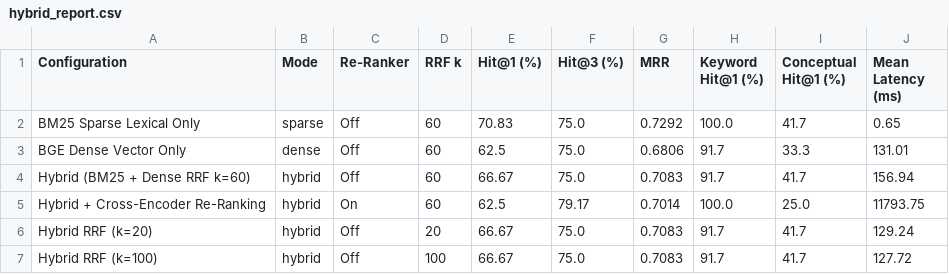
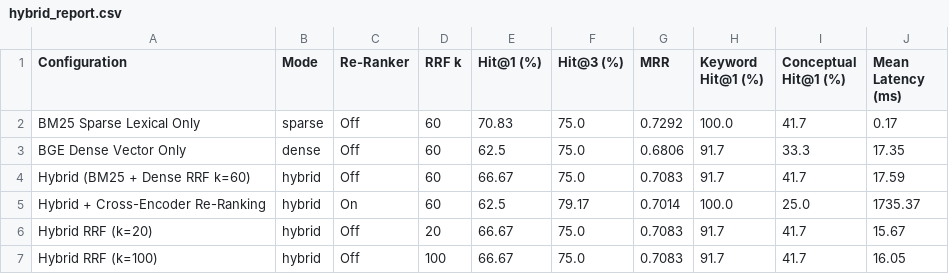
Before and after one commit to LakshyaK04/Ericsson-SLM-Gateway, a CSV file: eval/results/hybrid_report.csv, drawn as a sheet.

```diff
--- a/eval/results/hybrid_report.csv
+++ b/eval/results/hybrid_report.csv
@@ -1,7 +1,7 @@
 Configuration,Mode,Re-Ranker,RRF k,Hit@1 (%),Hit@3 (%),MRR,Keyword Hit@1 (%),Conceptual Hit@1 (%),Mean Latency (ms)
-BM25 Sparse Lexical Only,sparse,Off,60,70.83,75.0,0.7292,100.0,41.7,0.65
-BGE Dense Vector Only,dense,Off,60,62.5,75.0,0.6806,91.7,33.3,131.01
-Hybrid (BM25 + Dense RRF k=60),hybrid,Off,60,66.67,75.0,0.7083,91.7,41.7,156.94
-Hybrid + Cross-Encoder Re-Ranking,hybrid,On,60,62.5,79.17,0.7014,100.0,25.0,11793.75
-Hybrid RRF (k=20),hybrid,Off,20,66.67,75.0,0.7083,91.7,41.7,129.24
-Hybrid RRF (k=100),hybrid,Off,100,66.67,75.0,0.7083,91.7,41.7,127.72
+BM25 Sparse Lexical Only,sparse,Off,60,70.83,75.0,0.7292,100.0,41.7,0.17
+BGE Dense Vector Only,dense,Off,60,62.5,75.0,0.6806,91.7,33.3,17.35
+Hybrid (BM25 + Dense RRF k=60),hybrid,Off,60,66.67,75.0,0.7083,91.7,41.7,17.59
+Hybrid + Cross-Encoder Re-Ranking,hybrid,On,60,62.5,79.17,0.7014,100.0,25.0,1735.37
+Hybrid RRF (k=20),hybrid,Off,20,66.67,75.0,0.7083,91.7,41.7,15.67
+Hybrid RRF (k=100),hybrid,Off,100,66.67,75.0,0.7083,91.7,41.7,16.05
```
Also changed, not shown: eval/results/chunking_report.csv, 20 other files.
